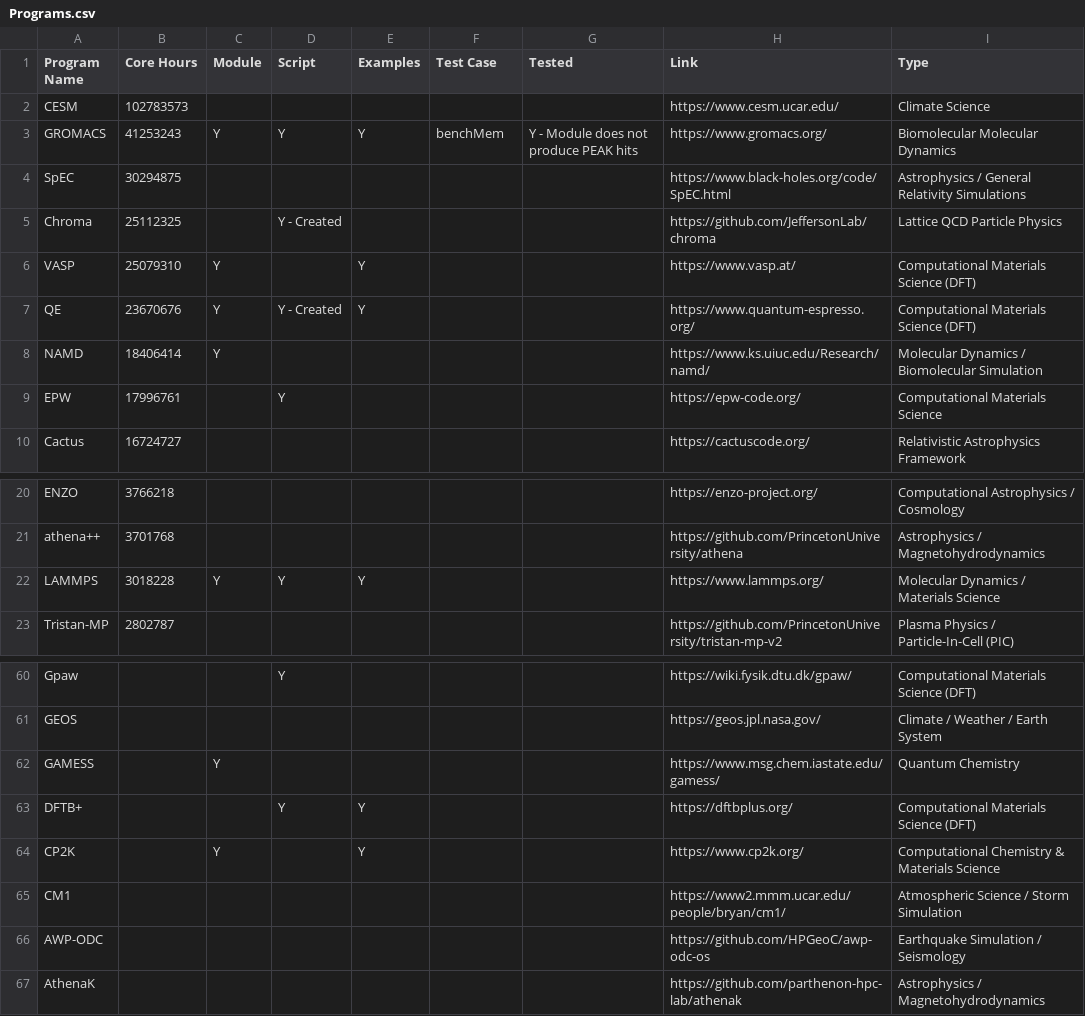
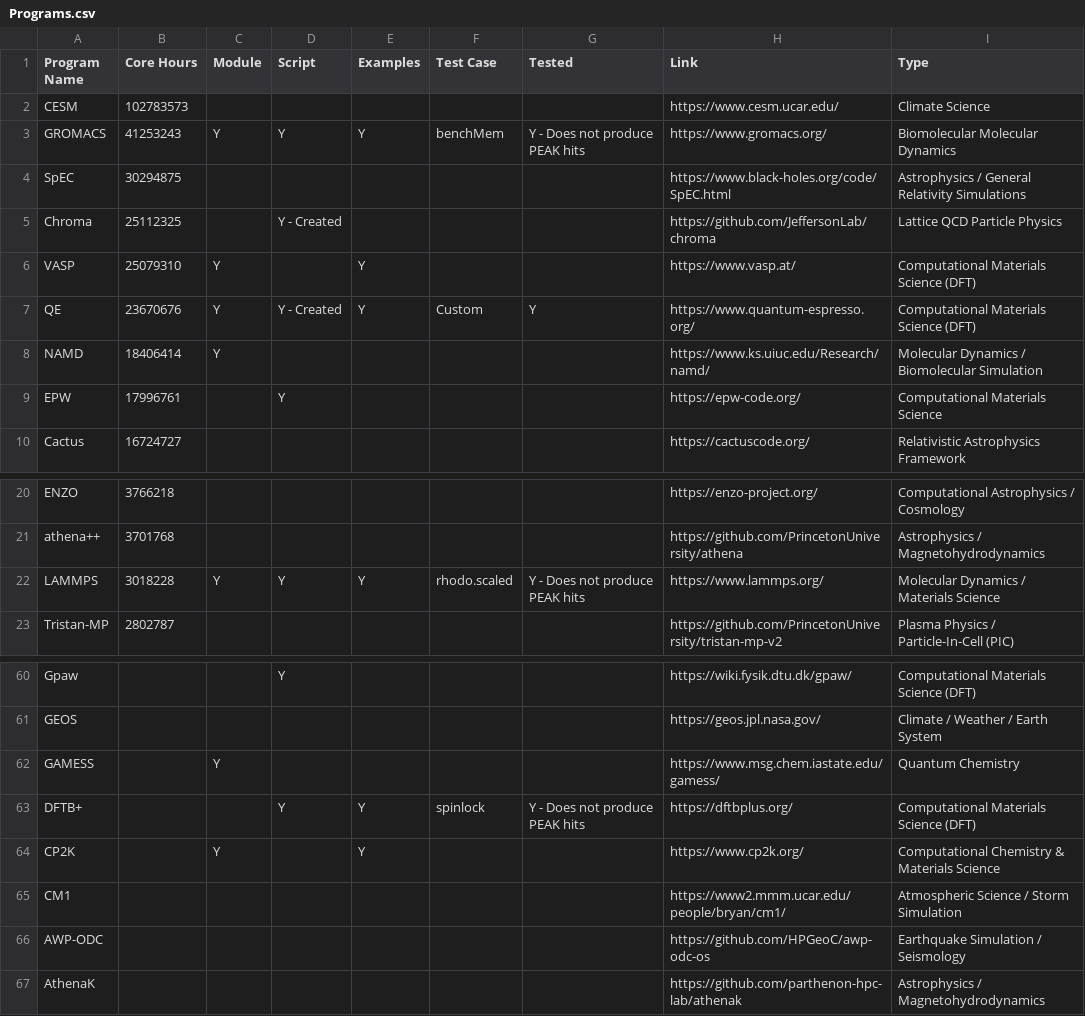
Before and after one commit to CRW405/REU-HPC-Research, a CSV file: Week 5/Programs.csv, drawn as a sheet; only a part is shown, gaps mark what is left out; the diff names each change by its address in the sheet, - before the commit and + after, or states it on an @@ line.

```diff
--- a/Week 5/Programs.csv
+++ b/Week 5/Programs.csv
-G3 (Tested): Y - Module does not produce PEAK hits
+G3 (Tested): Y - Does not produce PEAK hits
-F7 (Test Case): (empty)
+F7 (Test Case): Custom
-G7 (Tested): (empty)
+G7 (Tested): Y
-F22 (Test Case): (empty)
+F22 (Test Case): rhodo.scaled
-G22 (Tested): (empty)
+G22 (Tested): Y - Does not produce PEAK hits
-F63 (Test Case): (empty)
+F63 (Test Case): spinlock
-G63 (Tested): (empty)
+G63 (Tested): Y - Does not produce PEAK hits
```
Also changed, not shown: 18 other files.
